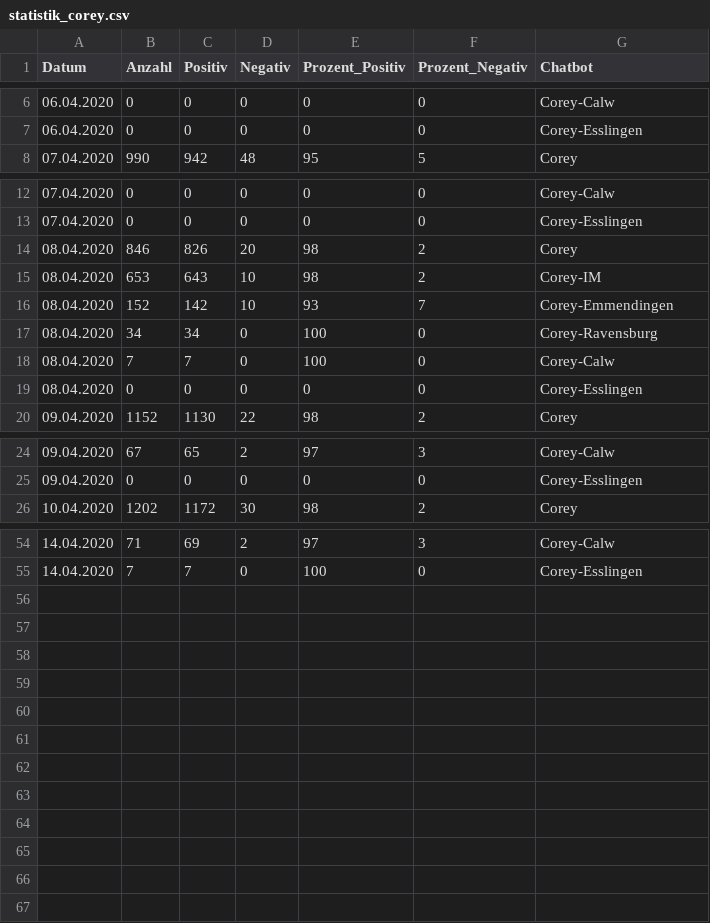
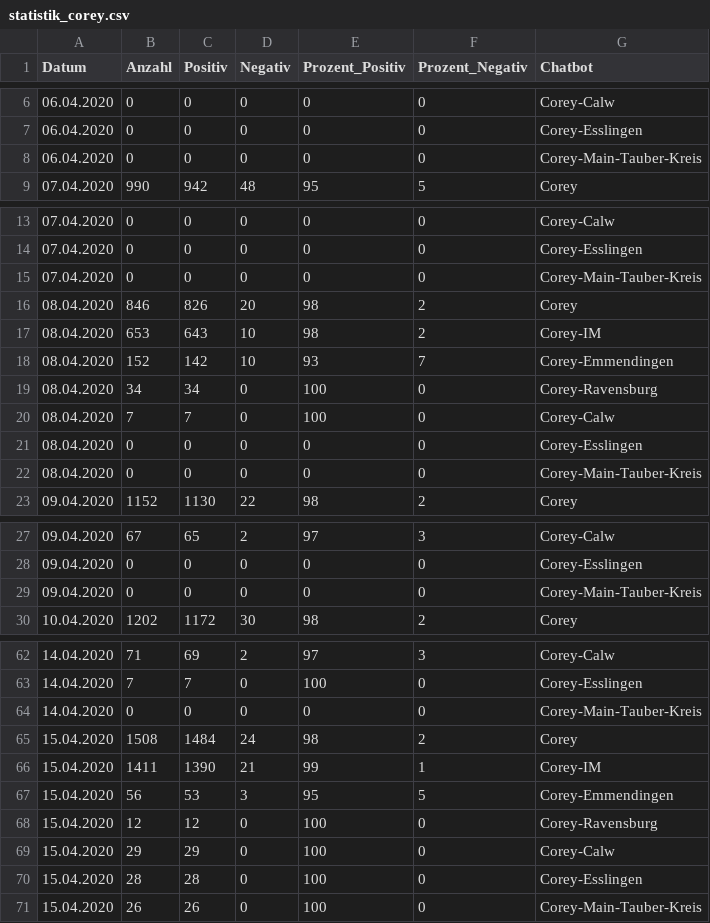
Before and after one commit to gmenessy/docrx, a CSV file: app/statistik_corey.csv, drawn as a sheet; only a part is shown, gaps mark what is left out; the diff covers the shown part only.

```diff
--- a/app/statistik_corey.csv
+++ b/app/statistik_corey.csv
@@ -7,2 +7,3 @@ Datum;Anzahl ;Positiv;Negativ;Prozent_Positiv;Prozent_Negativ;Chatbot
 06.04.2020;0;0;0;0;0;Corey-Esslingen
+06.04.2020;0;0;0;0;0;Corey-Main-Tauber-Kreis
 07.04.2020;990;942;48;95;5;Corey
@@ -13,2 +14,3 @@ Datum;Anzahl ;Positiv;Negativ;Prozent_Positiv;Prozent_Negativ;Chatbot
 07.04.2020;0;0;0;0;0;Corey-Esslingen
+07.04.2020;0;0;0;0;0;Corey-Main-Tauber-Kreis
 08.04.2020;846;826;20;98;2;Corey
@@ -19,2 +21,3 @@ Datum;Anzahl ;Positiv;Negativ;Prozent_Positiv;Prozent_Negativ;Chatbot
 08.04.2020;0;0;0;0;0;Corey-Esslingen
+08.04.2020;0;0;0;0;0;Corey-Main-Tauber-Kreis
 09.04.2020;1152;1130;22;98;2;Corey
@@ -25,2 +28,3 @@ Datum;Anzahl ;Positiv;Negativ;Prozent_Positiv;Prozent_Negativ;Chatbot
 09.04.2020;0;0;0;0;0;Corey-Esslingen
+09.04.2020;0;0;0;0;0;Corey-Main-Tauber-Kreis
 10.04.2020;1202;1172;30;98;2;Corey
@@ -55 +63,9 @@ Datum;Anzahl ;Positiv;Negativ;Prozent_Positiv;Prozent_Negativ;Chatbot
 14.04.2020;7;7;0;100;0;Corey-Esslingen
+14.04.2020;0;0;0;0;0;Corey-Main-Tauber-Kreis
+15.04.2020;1508;1484;24;98;2;Corey
+15.04.2020;1411;1390;21;99;1;Corey-IM
+15.04.2020;56;53;3;95;5;Corey-Emmendingen
+15.04.2020;12;12;0;100;0;Corey-Ravensburg
+15.04.2020;29;29;0;100;0;Corey-Calw
+15.04.2020;28;28;0;100;0;Corey-Esslingen
+15.04.2020;26;26;0;100;0;Corey-Main-Tauber-Kreis
```
Also changed, not shown: 4 added rows elsewhere in this file, 2 other files.
